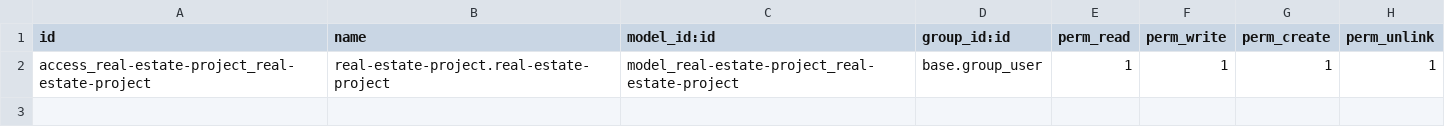
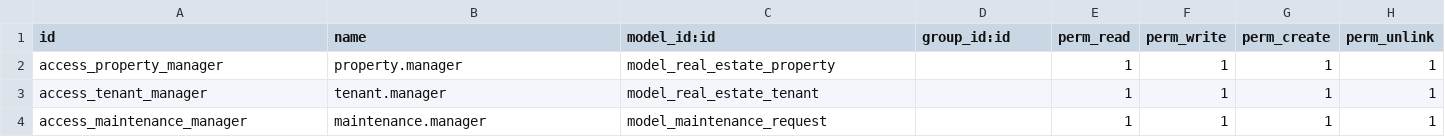
Before and after one commit to saifeldin2003/real-estate-project, a CSV file: real_estate/security/ir.model.access.csv, drawn as a sheet.

```diff
--- a/real_estate/security/ir.model.access.csv
+++ b/real_estate/security/ir.model.access.csv
@@ -1,2 +1,4 @@
 id,name,model_id:id,group_id:id,perm_read,perm_write,perm_create,perm_unlink
-access_real-estate-project_real-estate-project,real-estate-project.real-estate-project,model_real-estate-project_real-estate-project,base.group_user,1,1,1,1
+access_property_manager,property.manager,model_real_estate_property,,1,1,1,1
+access_tenant_manager,tenant.manager,model_real_estate_tenant,,1,1,1,1
+access_maintenance_manager,maintenance.manager,model_maintenance_request,,1,1,1,1
```
Also changed, not shown: 10 other files.
